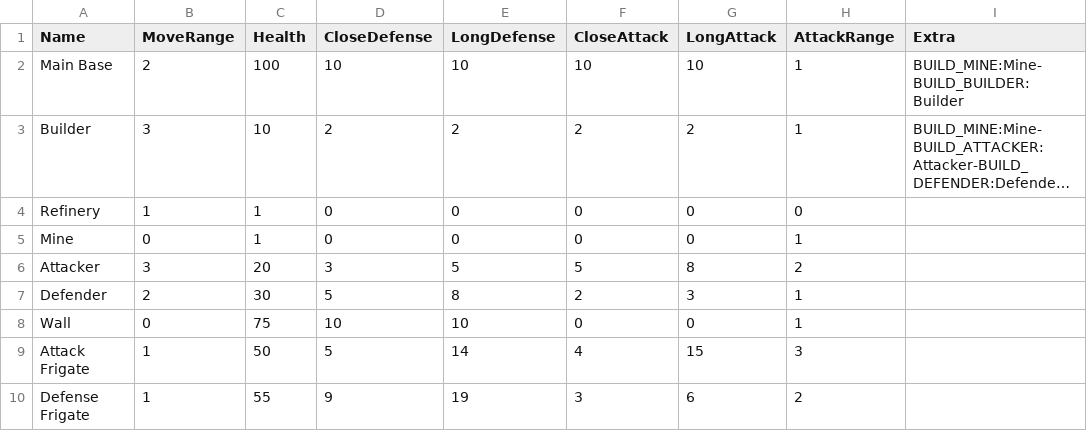
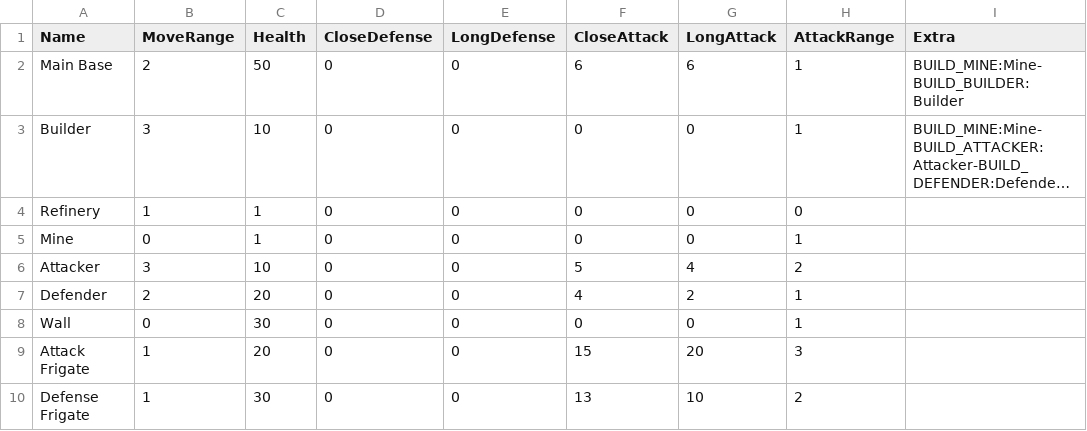
Before and after one commit to CharlieDelune/Orbital-Decay, a CSV file: Assets/GameData/units.csv, drawn as a sheet; long unchanged cells end in …; the diff names each change by its address in the sheet, - before the commit and + after, or states it on an @@ line.

```diff
--- a/Assets/GameData/units.csv
+++ b/Assets/GameData/units.csv
-C2 (Health): 100
+C2 (Health): 50
-D2 (CloseDefense): 10
+D2 (CloseDefense): 0
-E2 (LongDefense): 10
+E2 (LongDefense): 0
-F2 (CloseAttack): 10
+F2 (CloseAttack): 6
-G2 (LongAttack): 10
+G2 (LongAttack): 6
-D3 (CloseDefense): 2
+D3 (CloseDefense): 0
-E3 (LongDefense): 2
+E3 (LongDefense): 0
-F3 (CloseAttack): 2
+F3 (CloseAttack): 0
-G3 (LongAttack): 2
+G3 (LongAttack): 0
-C6 (Health): 20
+C6 (Health): 10
-D6 (CloseDefense): 3
+D6 (CloseDefense): 0
-E6 (LongDefense): 5
+E6 (LongDefense): 0
-G6 (LongAttack): 8
+G6 (LongAttack): 4
-C7 (Health): 30
+C7 (Health): 20
-D7 (CloseDefense): 5
+D7 (CloseDefense): 0
-E7 (LongDefense): 8
+E7 (LongDefense): 0
-F7 (CloseAttack): 2
+F7 (CloseAttack): 4
-G7 (LongAttack): 3
+G7 (LongAttack): 2
-C8 (Health): 75
+C8 (Health): 30
-D8 (CloseDefense): 10
+D8 (CloseDefense): 0
-E8 (LongDefense): 10
+E8 (LongDefense): 0
-C9 (Health): 50
+C9 (Health): 20
-D9 (CloseDefense): 5
+D9 (CloseDefense): 0
-E9 (LongDefense): 14
+E9 (LongDefense): 0
-F9 (CloseAttack): 4
+F9 (CloseAttack): 15
-G9 (LongAttack): 15
+G9 (LongAttack): 20
-C10 (Health): 55
+C10 (Health): 30
-D10 (CloseDefense): 9
+D10 (CloseDefense): 0
-E10 (LongDefense): 19
+E10 (LongDefense): 0
-F10 (CloseAttack): 3
+F10 (CloseAttack): 13
-G10 (LongAttack): 6
+G10 (LongAttack): 10
```
Also changed, not shown: 24 other files.
